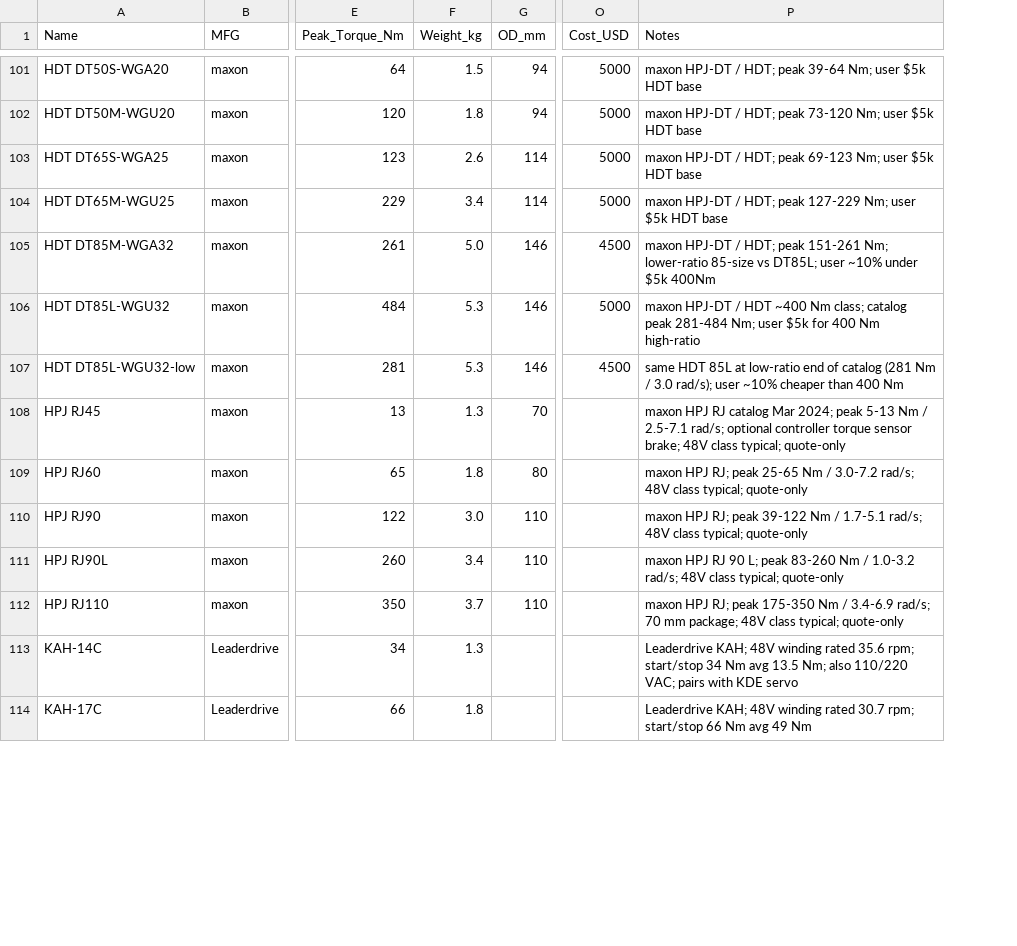
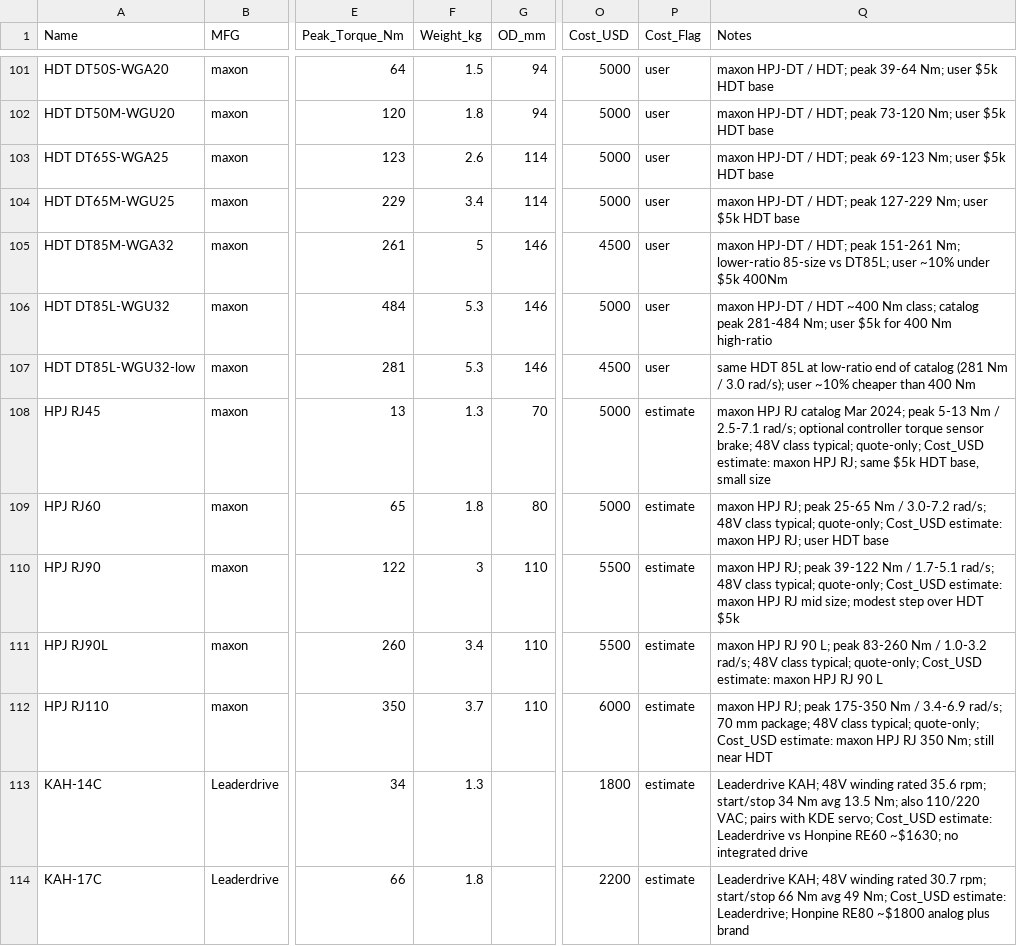
Before and after one commit to mdicicco/robot_arm_data, a CSV file: data/robot_joint_data.csv, drawn as a sheet; only a part is shown, gaps mark what is left out; addresses are those after the commit; the diff covers the shown part only; the diff names each change by its address in the sheet, - before the commit and + after, or states it on an @@ line.

Commit message:
adding estimates for missing data

```diff
--- a/data/robot_joint_data.csv
+++ b/data/robot_joint_data.csv
+column P (Cost_Flag), rows 101-114: user | user | user | user | user | user | user | estimate | estimate | estimate | estimate | estimate | estimate | estimate
-F105 (Weight_kg): 5.0
+F105 (Weight_kg): 5
-O108:O109 (Cost_USD): (empty)
+O108:O109 (Cost_USD): 5000
-Q108 (Notes): …class typical; quote-only
+Q108 (Notes): …class typical; quote-only; Cost_USD estimate: maxon HPJ RJ; same $5k HDT base, small size
-Q109 (Notes): …class typical; quote-only
+Q109 (Notes): …class typical; quote-only; Cost_USD estimate: maxon HPJ RJ; user HDT base
-F110 (Weight_kg): 3.0
+F110 (Weight_kg): 3
-O110:O111 (Cost_USD): (empty)
+O110:O111 (Cost_USD): 5500
-Q110 (Notes): …class typical; quote-only
+Q110 (Notes): …class typical; quote-only; Cost_USD estimate: maxon HPJ RJ mid size; modest step over HDT $5k
-Q111 (Notes): …class typical; quote-only
+Q111 (Notes): …class typical; quote-only; Cost_USD estimate: maxon HPJ RJ 90 L
-O112 (Cost_USD): (empty)
+O112 (Cost_USD): 6000
-Q112 (Notes): …class typical; quote-only
+Q112 (Notes): …class typical; quote-only; Cost_USD estimate: maxon HPJ RJ 350 Nm; still near HDT
-O113 (Cost_USD): (empty)
+O113 (Cost_USD): 1800
-Q113 (Notes): …with KDE servo
+Q113 (Notes): …with KDE servo; Cost_USD estimate: Leaderdrive vs Honpine RE60 ~$1630; no integrated drive
-O114 (Cost_USD): (empty)
+O114 (Cost_USD): 2200
-Q114 (Notes): …avg 49 Nm
+Q114 (Notes): …avg 49 Nm; Cost_USD estimate: Leaderdrive; Honpine RE80 ~$1800 analog plus brand
```
Also changed, not shown: 135 edited cells elsewhere in this file, 3 other files.
